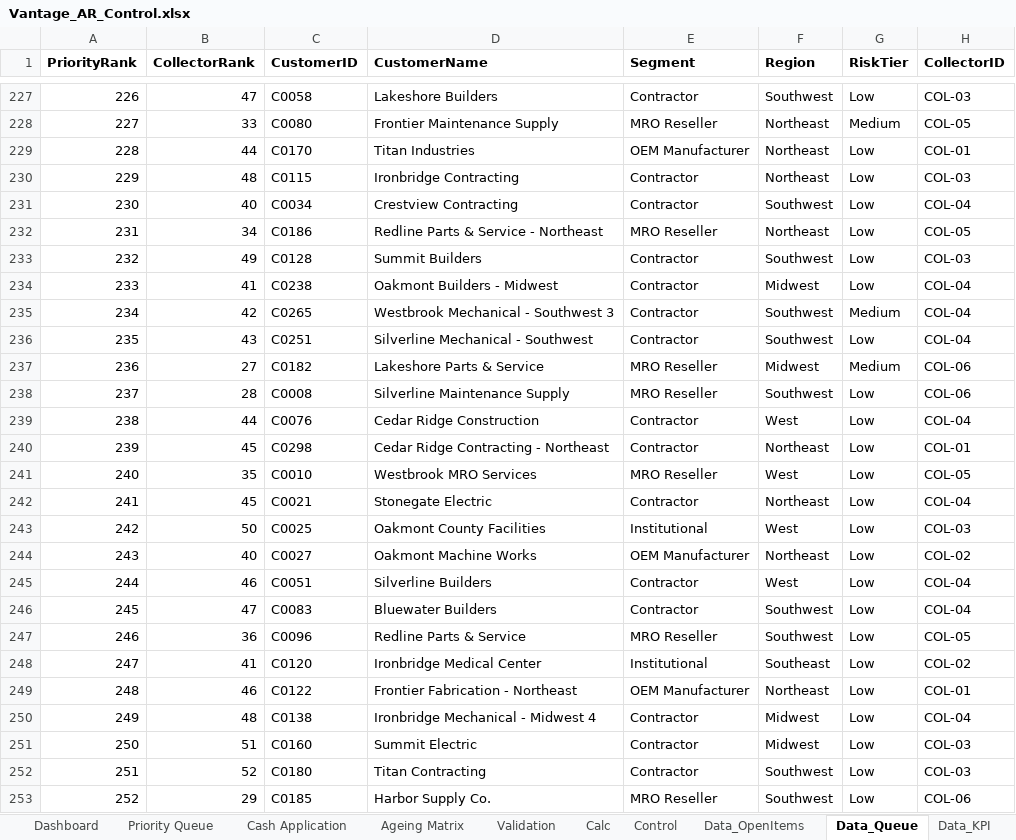
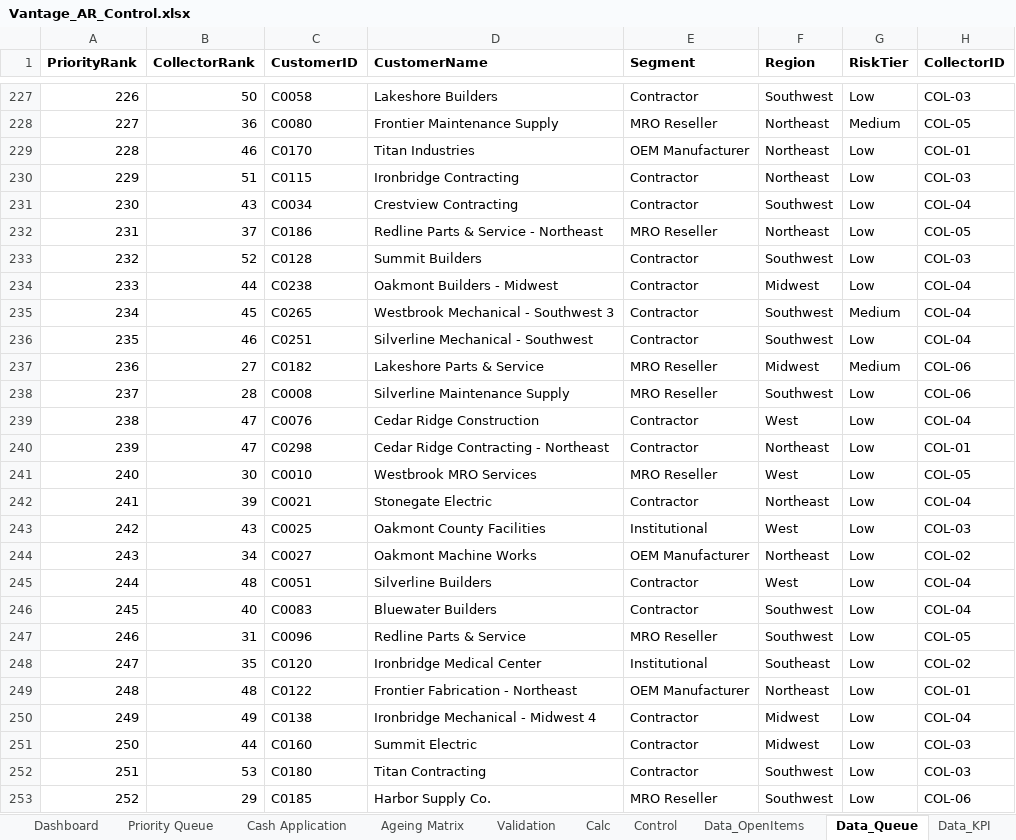
Before and after one commit to inoufalhumaidi/analytics-portfolio, an Excel workbook: project-2-vantage-receivables/excel/Vantage_AR_Control.xlsx, sheet Data_Queue, drawn as a sheet; only a part is shown, gaps mark what is left out; values as stored, in another font and other column widths than the file's, no borders; table styles not drawn; the diff covers the shown part only; the diff names each change by its address in the sheet, - before the commit and + after, or states it on an @@ line.

```diff
--- a/project-2-vantage-receivables/excel/Vantage_AR_Control.xlsx (sheet Data_Queue)
+++ b/project-2-vantage-receivables/excel/Vantage_AR_Control.xlsx (sheet Data_Queue)
-B227 (CollectorRank): 47
+B227 (CollectorRank): 50
-B228 (CollectorRank): 33
+B228 (CollectorRank): 36
-B229 (CollectorRank): 44
+B229 (CollectorRank): 46
-B230 (CollectorRank): 48
+B230 (CollectorRank): 51
-B231 (CollectorRank): 40
+B231 (CollectorRank): 43
-B232 (CollectorRank): 34
+B232 (CollectorRank): 37
-B233 (CollectorRank): 49
+B233 (CollectorRank): 52
-B234 (CollectorRank): 41
+B234 (CollectorRank): 44
-B235 (CollectorRank): 42
+B235 (CollectorRank): 45
-B236 (CollectorRank): 43
+B236 (CollectorRank): 46
-B239 (CollectorRank): 44
+B239 (CollectorRank): 47
-B240 (CollectorRank): 45
+B240 (CollectorRank): 47
-B241 (CollectorRank): 35
+B241 (CollectorRank): 30
-B242 (CollectorRank): 45
+B242 (CollectorRank): 39
-B243 (CollectorRank): 50
+B243 (CollectorRank): 43
-B244 (CollectorRank): 40
+B244 (CollectorRank): 34
-B245 (CollectorRank): 46
+B245 (CollectorRank): 48
-B246 (CollectorRank): 47
+B246 (CollectorRank): 40
-B247 (CollectorRank): 36
+B247 (CollectorRank): 31
-B248 (CollectorRank): 41
+B248 (CollectorRank): 35
-B249 (CollectorRank): 46
+B249 (CollectorRank): 48
-B250 (CollectorRank): 48
+B250 (CollectorRank): 49
-B251 (CollectorRank): 51
+B251 (CollectorRank): 44
-B252 (CollectorRank): 52
+B252 (CollectorRank): 53
```
Also changed, not shown: 66 edited cells elsewhere in this sheet, sheet Data_Bridge, sheet Data_KPI, sheet README, 16 other files.
